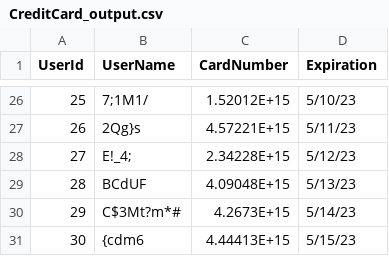
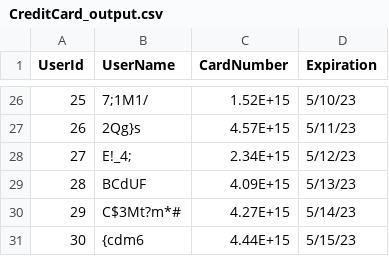
Before and after one commit to victoria-lyq/MovieMaster, a CSV file: processData/OutputData/CreditCard_output.csv, drawn as a sheet; only a part is shown, gaps mark what is left out; the diff covers the shown part only.

```diff
--- a/processData/OutputData/CreditCard_output.csv
+++ b/processData/OutputData/CreditCard_output.csv
@@ -26,6 +26,6 @@
-25,7;1M1/,1.52012E+15,5/10/23
-26,2Qg}s,4.57221E+15,5/11/23
-27,E!_4;,2.34228E+15,5/12/23
-28,BCdUF,4.09048E+15,5/13/23
-29,C$3Mt?m*#,4.2673E+15,5/14/23
-30,{cdm6,4.44413E+15,5/15/23
+25,7;1M1/,1.52E+15,5/10/23
+26,2Qg}s,4.57E+15,5/11/23
+27,E!_4;,2.34E+15,5/12/23
+28,BCdUF,4.09E+15,5/13/23
+29,C$3Mt?m*#,4.27E+15,5/14/23
+30,{cdm6,4.44E+15,5/15/23
```
Also changed, not shown: 32 edited cells elsewhere in this file, 4 other files.
